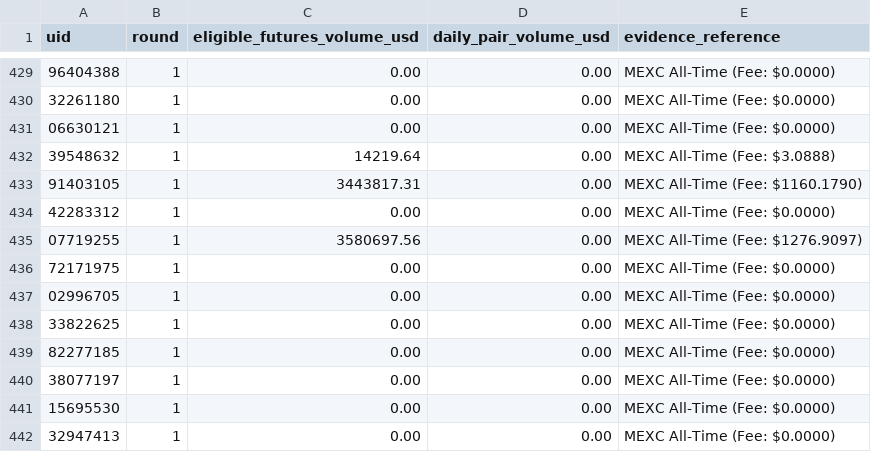
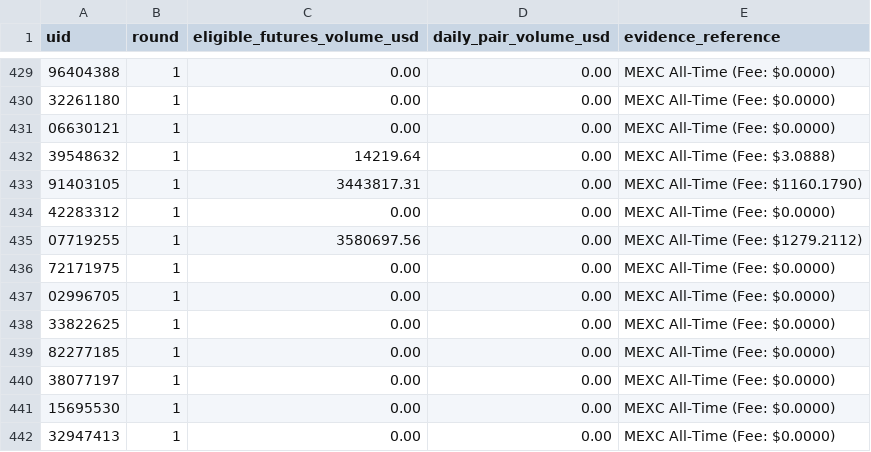
Before and after one commit to altiercenter-lab/Alt1er-MEXC-Dashboard, a CSV file: public/tickets/all_time_volume.csv, drawn as a sheet; only a part is shown, gaps mark what is left out; the diff covers the shown part only.

```diff
--- a/public/tickets/all_time_volume.csv
+++ b/public/tickets/all_time_volume.csv
@@ -434,3 +434,3 @@ uid,round,eligible_futures_volume_usd,daily_pair_volume_usd,evidence_reference
 42283312,1,0.00,0.00,MEXC All-Time (Fee: $0.0000)
-07719255,1,3580697.56,0.00,MEXC All-Time (Fee: $1276.9097)
+07719255,1,3580697.56,0.00,MEXC All-Time (Fee: $1279.2112)
 72171975,1,0.00,0.00,MEXC All-Time (Fee: $0.0000)
```
Also changed, not shown: 20 edited cells elsewhere in this file, public/tickets/volume_comparison_dual.csv, 1 other file.
